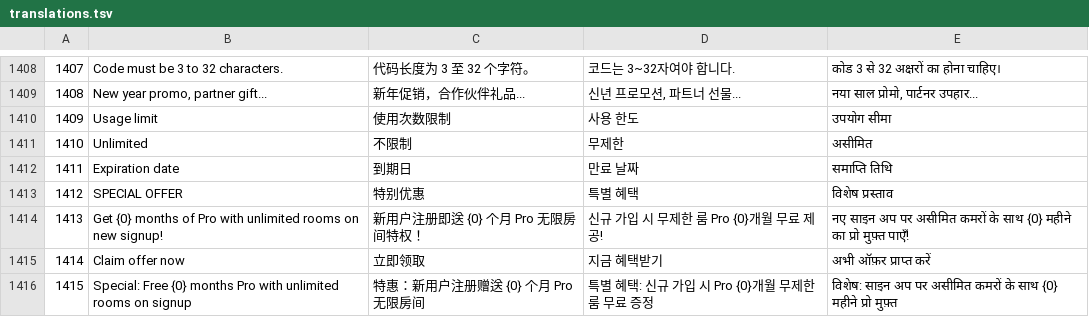
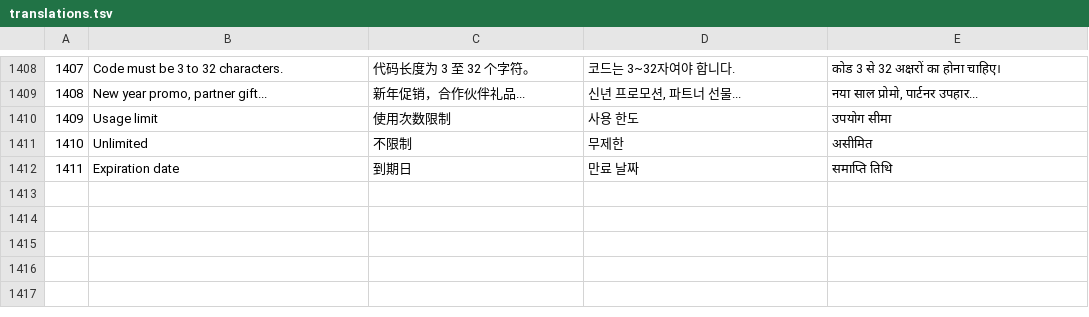
Before and after one commit to nhaq0505/Roomie, a TSV file: frontend/src/shared/i18n/translations.tsv, drawn as a sheet; only a part is shown, gaps mark what is left out.

```diff
--- a/frontend/src/shared/i18n/translations.tsv
+++ b/frontend/src/shared/i18n/translations.tsv
@@ -1412,5 +1412 @@
 1411|Expiration date|到期日|만료 날짜|समाप्ति तिथि
-1412|SPECIAL OFFER|特别优惠|특별 혜택|विशेष प्रस्ताव
-1413|Get {0} months of Pro with unlimited rooms on new signup!|新用户注册即送 {0} 个月 Pro 无限房间特权！|신규 가입 시 무제한 룸 Pro {0}개월 무료 제공!|नए साइन अप पर असीमित कमरों के साथ {0} महीने का प्रो मुफ़्त पाएँ!
-1414|Claim offer now|立即领取|지금 혜택받기|अभी ऑफ़र प्राप्त करें
-1415|Special: Free {0} months Pro with unlimited rooms on signup|特惠：新用户注册赠送 {0} 个月 Pro 无限房间|특별 혜택: 신규 가입 시 Pro {0}개월 무제한 룸 무료 증정|विशेष: साइन अप पर असीमित कमरों के साथ {0} महीने प्रो मुफ़्त
```
Also changed, not shown: 8 other files.
